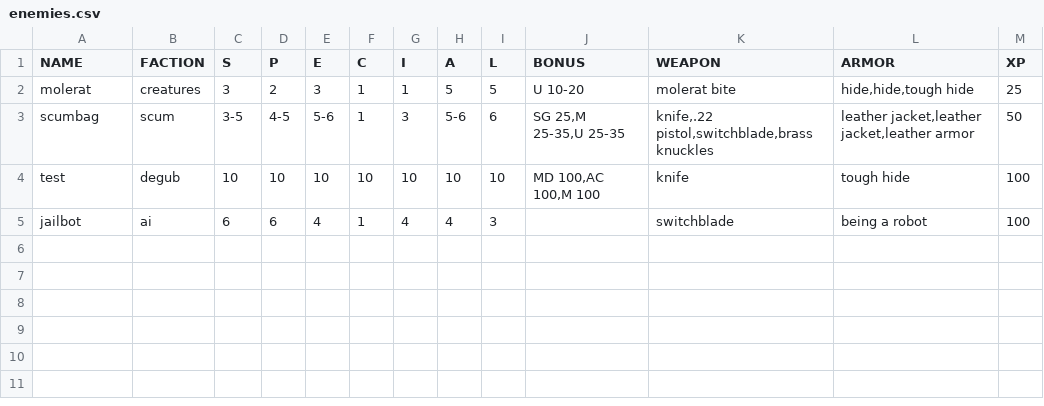
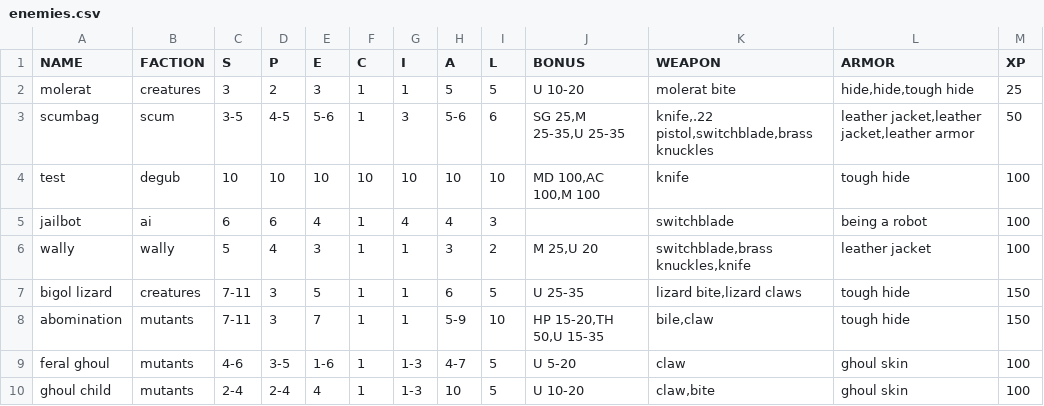
Before and after one commit to WillPiledriver/GMToolkit, a CSV file: data/enemies.csv, drawn as a sheet.

Commit message:
Stable version
Added ability to switch weapons, fixed fatal bugs

```diff
--- a/data/enemies.csv
+++ b/data/enemies.csv
@@ -5 +5,6 @@ test,degub,10,10,10,10,10,10,10,"MD 100,AC 100,M 100",knife,tough hide,100
 jailbot,ai,6,6,4,1,4,4,3,,switchblade,being a robot,100
+wally,wally,5,4,3,1,1,3,2,"M 25,U 20","switchblade,brass knuckles,knife",leather jacket,100
+bigol lizard,creatures,7-11,3,5,1,1,6,5,U 25-35,"lizard bite,lizard claws",tough hide,150
+abomination,mutants,7-11,3,7,1,1,5-9,10,"HP 15-20,TH 50,U 15-35","bile,claw",tough hide,150
+feral ghoul,mutants,4-6,3-5,1-6,1,1-3,4-7,5,U 5-20,claw,ghoul skin,100
+ghoul child,mutants,2-4,2-4,4,1,1-3,10,5,U 10-20,"claw,bite",ghoul skin,100
```
Also changed, not shown: data/armors.csv, data/weapons.csv, 3 other files.
